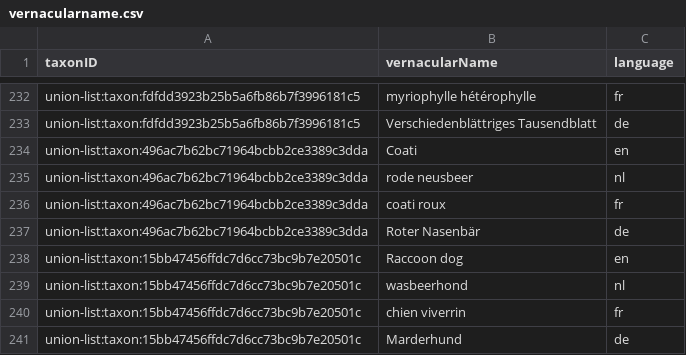
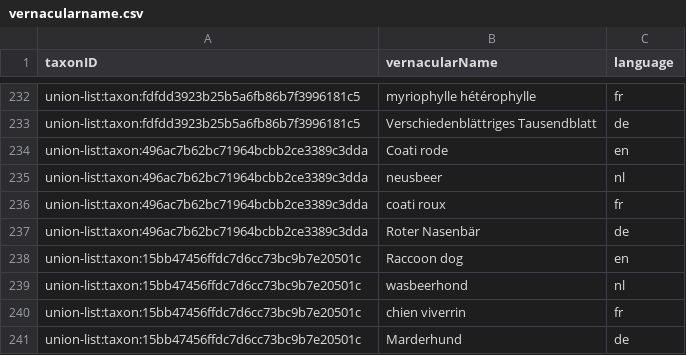
Before and after one commit to riparias/union-list, a CSV file: data/processed/vernacularname.csv, drawn as a sheet; only a part is shown, gaps mark what is left out.

Commit message:
Run mapping to fix #18

```diff
--- a/data/processed/vernacularname.csv
+++ b/data/processed/vernacularname.csv
@@ -233,4 +233,4 @@ union-list:taxon:fdfdd3923b25b5a6fb86b7f3996181c5,myriophylle hétérophylle,fr
 union-list:taxon:fdfdd3923b25b5a6fb86b7f3996181c5,Verschiedenblättriges Tausendblatt,de
-union-list:taxon:496ac7b62bc71964bcbb2ce3389c3dda,Coati,en
-union-list:taxon:496ac7b62bc71964bcbb2ce3389c3dda,rode neusbeer,nl
+union-list:taxon:496ac7b62bc71964bcbb2ce3389c3dda,Coati rode,en
+union-list:taxon:496ac7b62bc71964bcbb2ce3389c3dda,neusbeer,nl
 union-list:taxon:496ac7b62bc71964bcbb2ce3389c3dda,coati roux,fr
```
